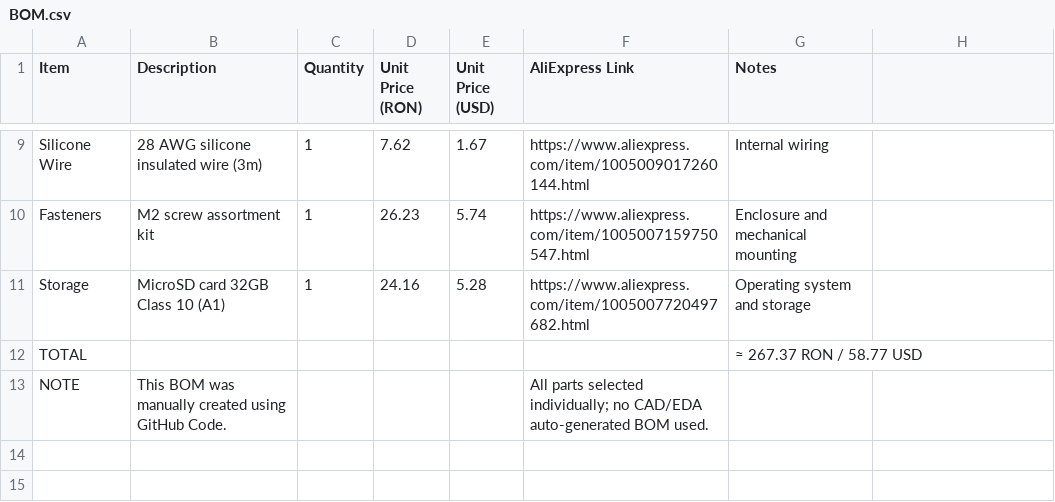
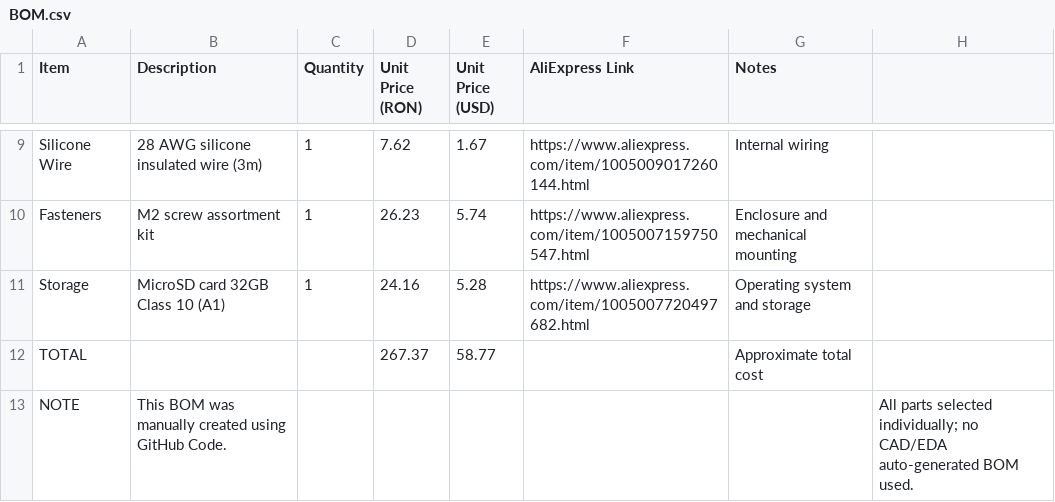
Before and after one commit to TanTanMc/PicoPocket, a CSV file: BOM.csv, drawn as a sheet; only a part is shown, gaps mark what is left out; the diff names each change by its address in the sheet, - before the commit and + after, or states it on an @@ line.

Commit message:
Format BOM.csv with quotes for clarity
Updated BOM.csv to include quotes around descriptions and total cost.

```diff
--- a/BOM.csv
+++ b/BOM.csv
-D12 (Unit Price (RON)): (empty)
+D12 (Unit Price (RON)): 267.37
-E12 (Unit Price (USD)): (empty)
+E12 (Unit Price (USD)): 58.77
-G12 (Notes): ≈ 267.37 RON / 58.77 USD
+G12 (Notes): Approximate total cost
-F13 (AliExpress Link): All parts selected individually; no CAD/EDA auto-generated BOM used.
+F13 (AliExpress Link): (empty)
-H13: (empty)
+H13: All parts selected individually; no CAD/EDA auto-generated BOM used.
```
